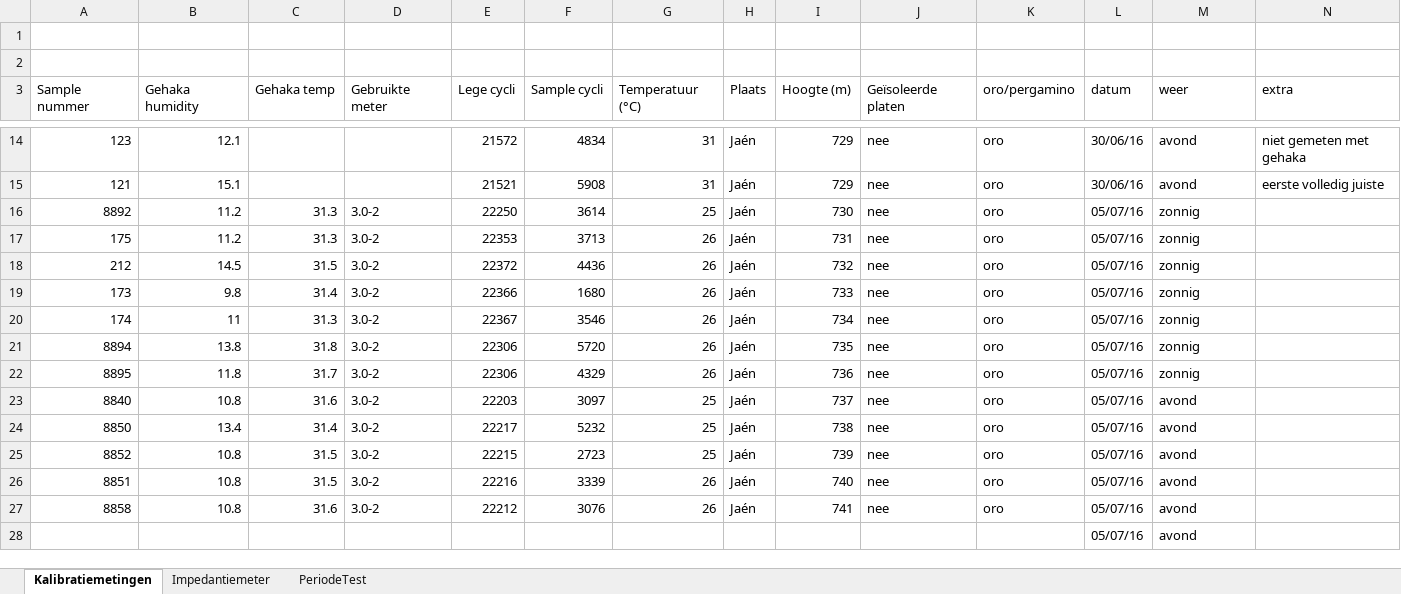
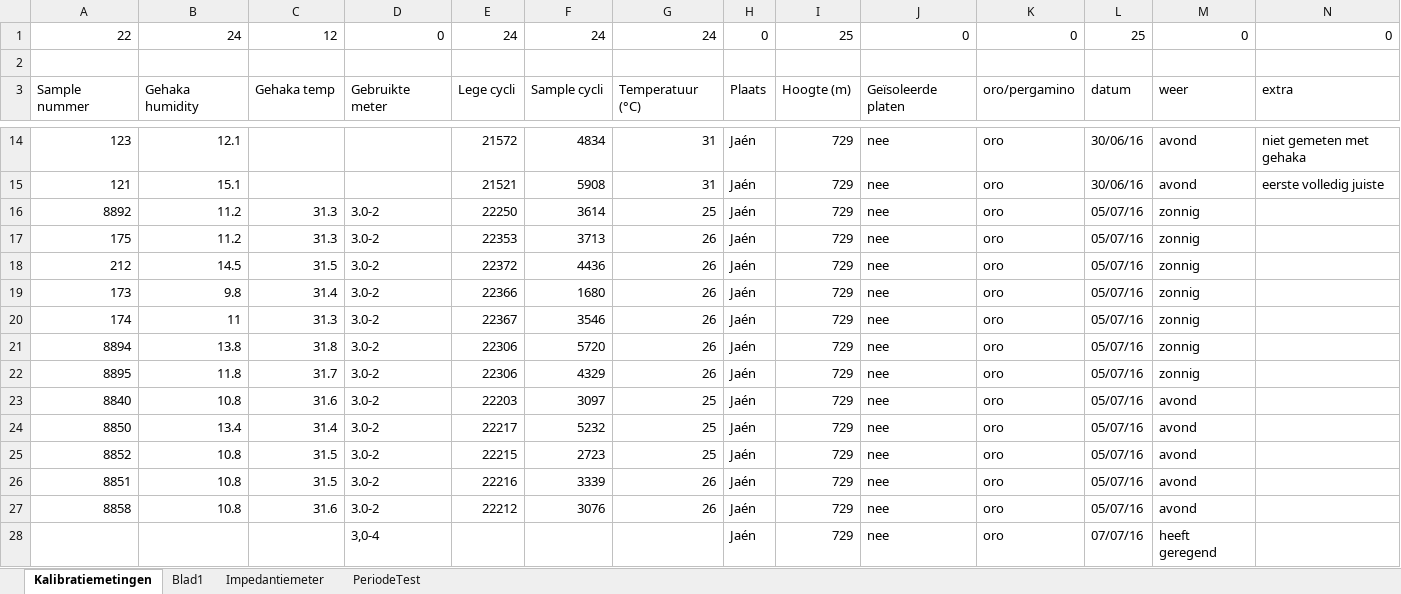
Before and after one commit to RobbertH/Metingen, an Excel workbook: 2016Robbertmetingen.xlsx, sheet Kalibratiemetingen, drawn as a sheet; only a part is shown, gaps mark what is left out; values as stored, in another font and other column widths than the file's, no cell formats; charts and pictures not drawn; removed rows and columns are numbered as before the commit, all else as after; the diff names each change by its address in the sheet, - before the commit and + after, or states it on an @@ line.

```diff
--- a/2016Robbertmetingen.xlsx (sheet Kalibratiemetingen)
+++ b/2016Robbertmetingen.xlsx (sheet Kalibratiemetingen)
+sheet tab: Blad1
-row 1: (empty)
+row 1: 22 | 24 | 12 | 0 | 24 | 24 | 24 | 0 | 25 | 0 | 0 | 25 | 0 | 0
-I16: 730
+I16: 729
-I17: 731
+I17: 729
-I18: 732
+I18: 729
-I19: 733
+I19: 729
-I20: 734
+I20: 729
-I21: 735
+I21: 729
-I22: 736
+I22: 729
-I23: 737
+I23: 729
-I24: 738
+I24: 729
-I25: 739
+I25: 729
-I26: 740
+I26: 729
-I27: 741
+I27: 729
-row 28:  |  |  |  |  |  |  |  |  |  |  | 05/07/16 | avond
+row 28:  |  |  | 3,0-4 |  |  |  | Jaén | 729 | nee | oro | 07/07/16 | heeft geregend
```
Also changed, not shown: sheet Impedantiemeter, sheet PeriodeTest, cell formats, charts or pictures.
